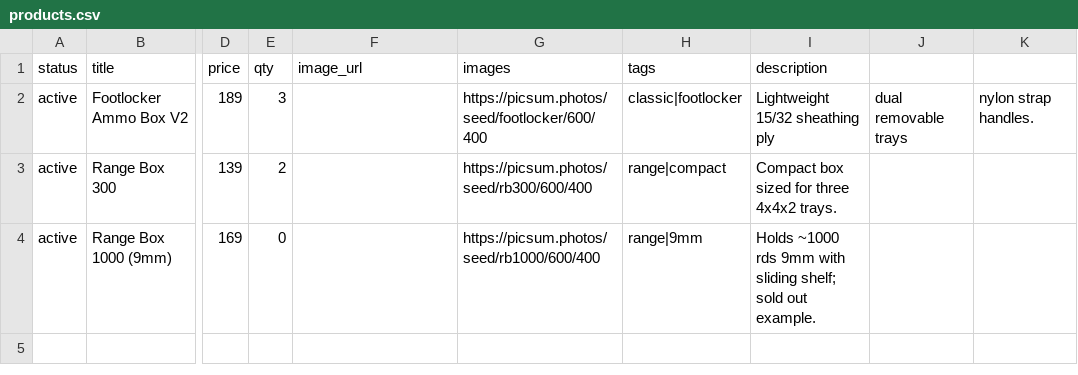
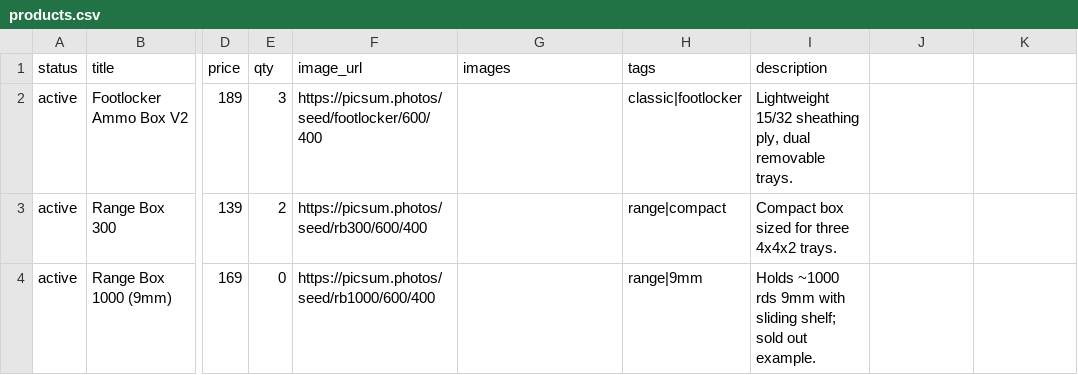
Before and after one commit to steventauriello/freedomcrateco-site-, a CSV file: assets/data/products.csv, drawn as a sheet; only a part is shown, gaps mark what is left out; the diff names each change by its address in the sheet, - before the commit and + after, or states it on an @@ line.

Commit message:
Update products.csv

```diff
--- a/assets/data/products.csv
+++ b/assets/data/products.csv
-F2 (image_url): (empty)
+F2 (image_url): https://picsum.photos/seed/footlocker/600/400
-G2 (images): https://picsum.photos/seed/footlocker/600/400
+G2 (images): (empty)
-I2 (description): Lightweight 15/32 sheathing ply
+I2 (description): Lightweight 15/32 sheathing ply, dual removable trays.
-J2: dual removable trays
+J2: (empty)
-K2: nylon strap handles.
+K2: (empty)
-F3 (image_url): (empty)
+F3 (image_url): https://picsum.photos/seed/rb300/600/400
-G3 (images): https://picsum.photos/seed/rb300/600/400
+G3 (images): (empty)
-F4 (image_url): (empty)
+F4 (image_url): https://picsum.photos/seed/rb1000/600/400
-G4 (images): https://picsum.photos/seed/rb1000/600/400
+G4 (images): (empty)
```
